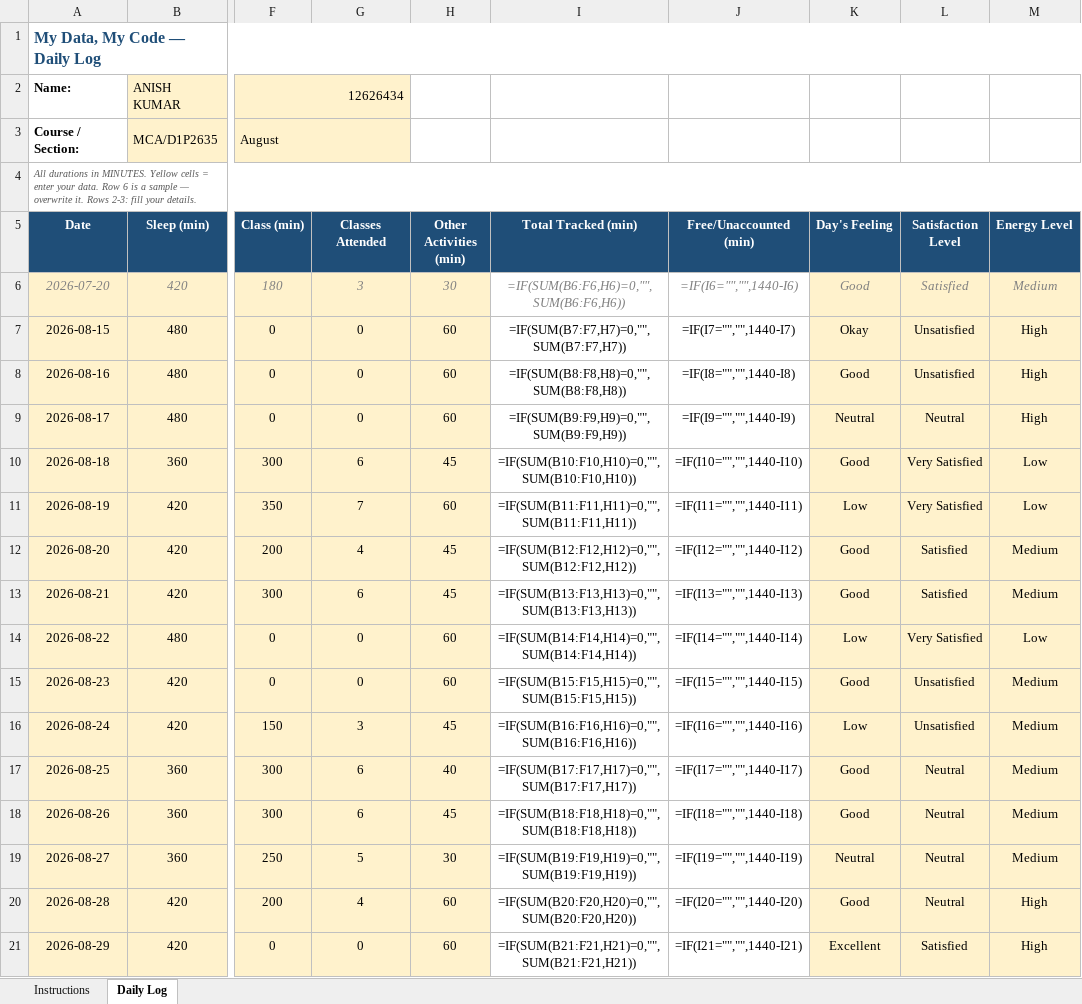
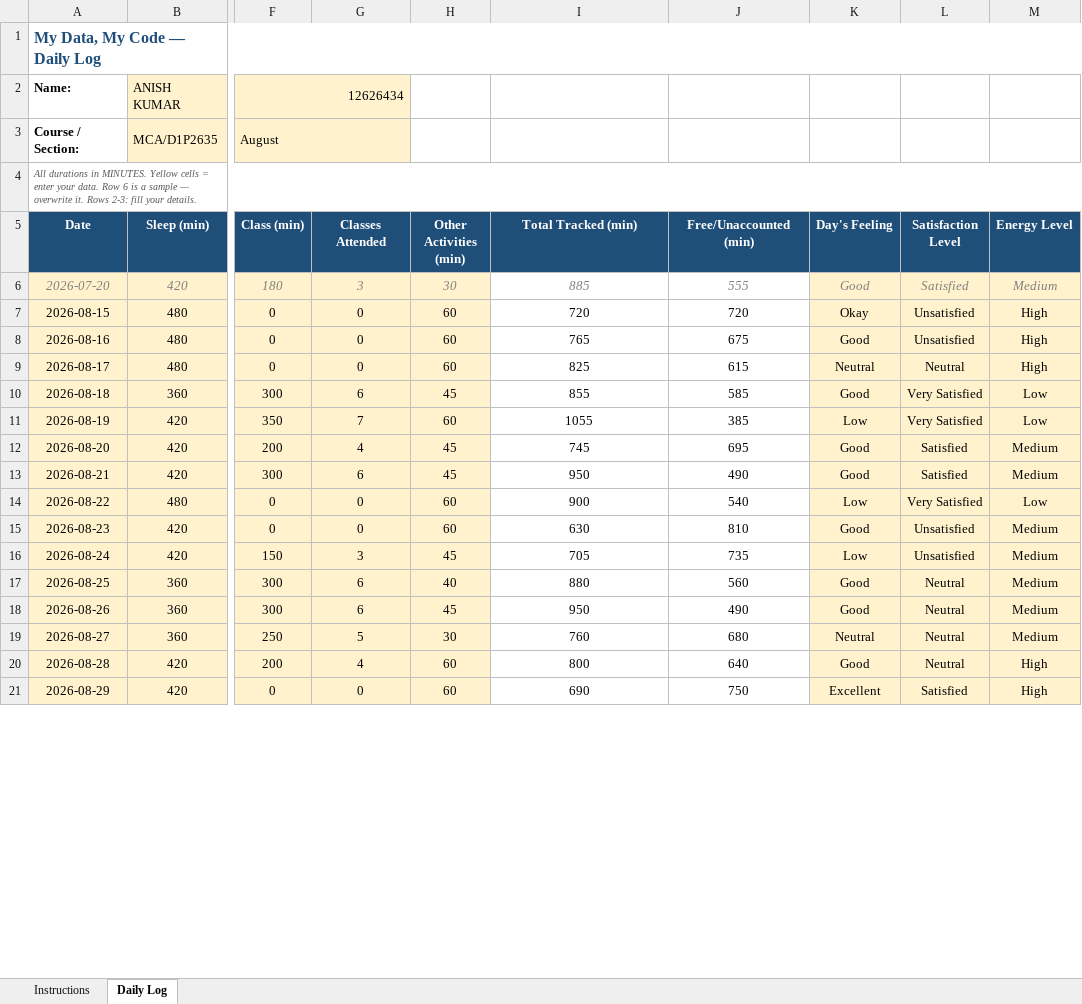
Before and after one commit to anishmm098/python_minor_project_1, an Excel workbook: 12626434.xlsx, sheet Daily Log, drawn as a sheet; only a part is shown, gaps mark what is left out; values as stored, in another font and other column widths than the file's, no borders; formulas without a stored value are shown as written; conditional formats not drawn; the diff covers the shown part only; the diff names each change by its address in the sheet, - before the commit and + after, or states it on an @@ line.

Commit message:
Update 12626434.xlsx - 24 September 2026

```diff
--- a/12626434.xlsx (sheet Daily Log)
+++ b/12626434.xlsx (sheet Daily Log)
-I6 (Total Tracked (min)): =IF(SUM(B6:F6,H6)=0,"",SUM(B6:F6,H6))
+I6 (Total Tracked (min)): 885
-J6 (Free/Unaccounted (min)): =IF(I6="","",1440-I6)
+J6 (Free/Unaccounted (min)): 555
-I7 (Total Tracked (min)): =IF(SUM(B7:F7,H7)=0,"",SUM(B7:F7,H7))
+I7 (Total Tracked (min)): 720
-J7 (Free/Unaccounted (min)): =IF(I7="","",1440-I7)
+J7 (Free/Unaccounted (min)): 720
-I8 (Total Tracked (min)): =IF(SUM(B8:F8,H8)=0,"",SUM(B8:F8,H8))
+I8 (Total Tracked (min)): 765
-J8 (Free/Unaccounted (min)): =IF(I8="","",1440-I8)
+J8 (Free/Unaccounted (min)): 675
-I9 (Total Tracked (min)): =IF(SUM(B9:F9,H9)=0,"",SUM(B9:F9,H9))
+I9 (Total Tracked (min)): 825
-J9 (Free/Unaccounted (min)): =IF(I9="","",1440-I9)
+J9 (Free/Unaccounted (min)): 615
-I10 (Total Tracked (min)): =IF(SUM(B10:F10,H10)=0,"",SUM(B10:F10,H10))
+I10 (Total Tracked (min)): 855
-J10 (Free/Unaccounted (min)): =IF(I10="","",1440-I10)
+J10 (Free/Unaccounted (min)): 585
-I11 (Total Tracked (min)): =IF(SUM(B11:F11,H11)=0,"",SUM(B11:F11,H11))
+I11 (Total Tracked (min)): 1055
-J11 (Free/Unaccounted (min)): =IF(I11="","",1440-I11)
+J11 (Free/Unaccounted (min)): 385
-I12 (Total Tracked (min)): =IF(SUM(B12:F12,H12)=0,"",SUM(B12:F12,H12))
+I12 (Total Tracked (min)): 745
-J12 (Free/Unaccounted (min)): =IF(I12="","",1440-I12)
+J12 (Free/Unaccounted (min)): 695
-I13 (Total Tracked (min)): =IF(SUM(B13:F13,H13)=0,"",SUM(B13:F13,H13))
+I13 (Total Tracked (min)): 950
-J13 (Free/Unaccounted (min)): =IF(I13="","",1440-I13)
+J13 (Free/Unaccounted (min)): 490
-I14 (Total Tracked (min)): =IF(SUM(B14:F14,H14)=0,"",SUM(B14:F14,H14))
+I14 (Total Tracked (min)): 900
-J14 (Free/Unaccounted (min)): =IF(I14="","",1440-I14)
+J14 (Free/Unaccounted (min)): 540
-I15 (Total Tracked (min)): =IF(SUM(B15:F15,H15)=0,"",SUM(B15:F15,H15))
+I15 (Total Tracked (min)): 630
-J15 (Free/Unaccounted (min)): =IF(I15="","",1440-I15)
+J15 (Free/Unaccounted (min)): 810
-I16 (Total Tracked (min)): =IF(SUM(B16:F16,H16)=0,"",SUM(B16:F16,H16))
+I16 (Total Tracked (min)): 705
-J16 (Free/Unaccounted (min)): =IF(I16="","",1440-I16)
+J16 (Free/Unaccounted (min)): 735
-I17 (Total Tracked (min)): =IF(SUM(B17:F17,H17)=0,"",SUM(B17:F17,H17))
+I17 (Total Tracked (min)): 880
-J17 (Free/Unaccounted (min)): =IF(I17="","",1440-I17)
+J17 (Free/Unaccounted (min)): 560
-I18 (Total Tracked (min)): =IF(SUM(B18:F18,H18)=0,"",SUM(B18:F18,H18))
+I18 (Total Tracked (min)): 950
-J18 (Free/Unaccounted (min)): =IF(I18="","",1440-I18)
+J18 (Free/Unaccounted (min)): 490
-I19 (Total Tracked (min)): =IF(SUM(B19:F19,H19)=0,"",SUM(B19:F19,H19))
+I19 (Total Tracked (min)): 760
-J19 (Free/Unaccounted (min)): =IF(I19="","",1440-I19)
+J19 (Free/Unaccounted (min)): 680
-I20 (Total Tracked (min)): =IF(SUM(B20:F20,H20)=0,"",SUM(B20:F20,H20))
+I20 (Total Tracked (min)): 800
-J20 (Free/Unaccounted (min)): =IF(I20="","",1440-I20)
+J20 (Free/Unaccounted (min)): 640
-I21 (Total Tracked (min)): =IF(SUM(B21:F21,H21)=0,"",SUM(B21:F21,H21))
+I21 (Total Tracked (min)): 690
-J21 (Free/Unaccounted (min)): =IF(I21="","",1440-I21)
+J21 (Free/Unaccounted (min)): 750
```
Also changed, not shown: 1 added row and 50 edited cells elsewhere in this sheet.
